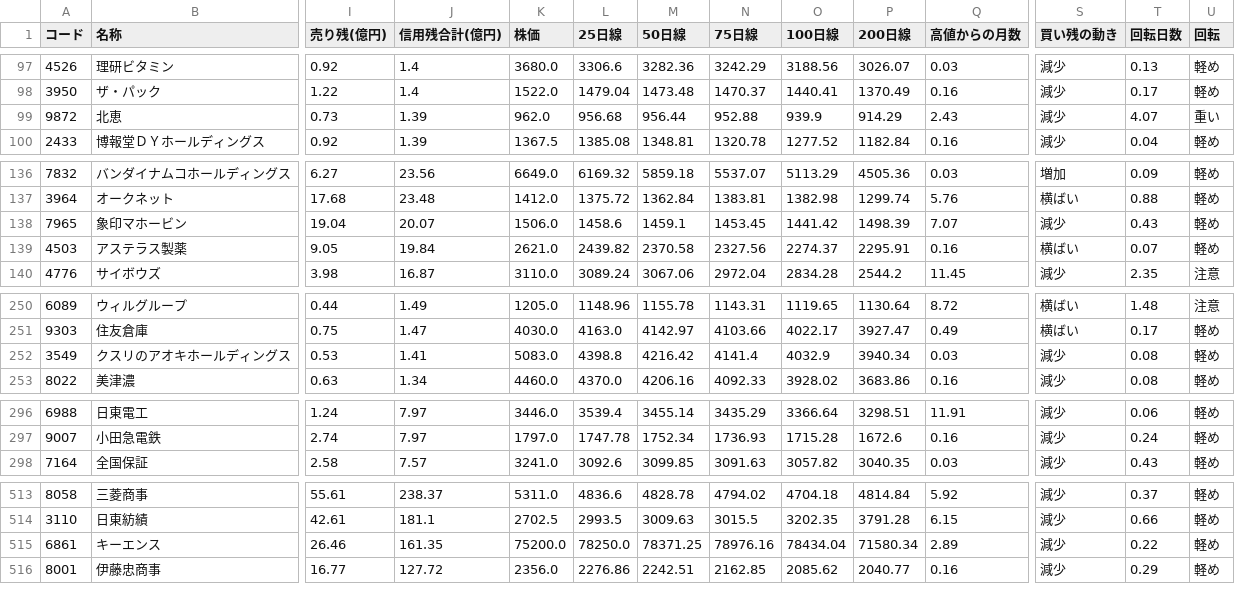
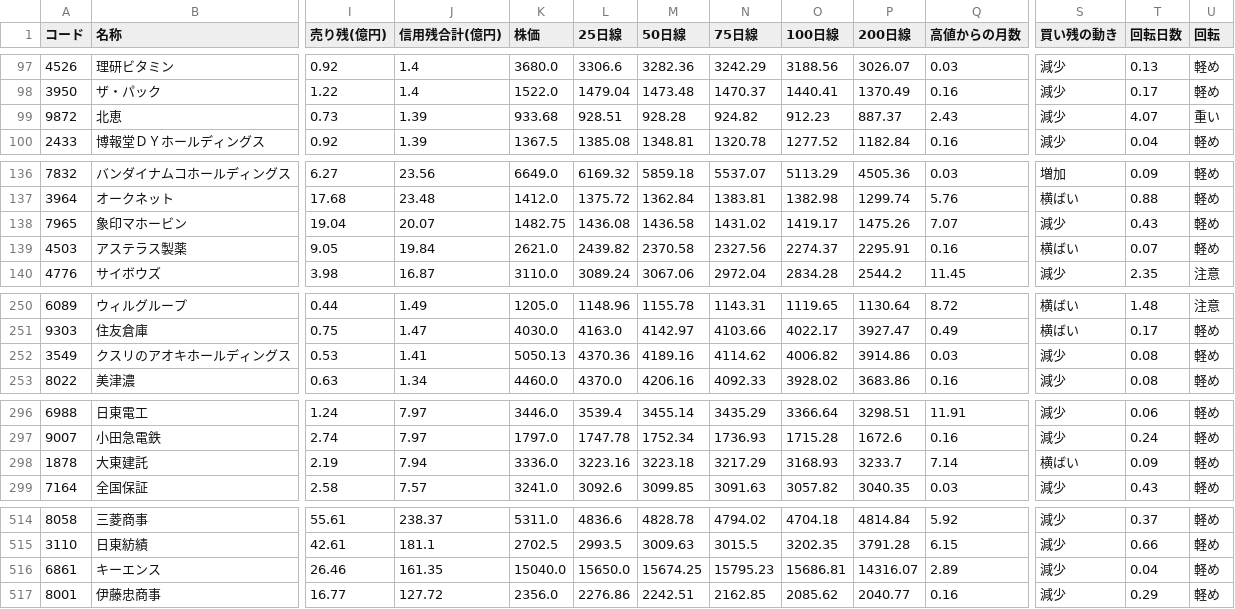
Before and after one commit to max07min-beep/stock-screener, a CSV file: history/result_20261110.csv, drawn as a sheet; only a part is shown, gaps mark what is left out; addresses are those after the commit; rows hold the shown columns only; the diff covers the shown part only; the diff names each change by its address in the sheet, - before the commit and + after, or states it on an @@ line.

```diff
--- a/history/result_20261110.csv
+++ b/history/result_20261110.csv
-K99 (株価): 962.0
+K99 (株価): 933.68
-L99 (25日線): 956.68
+L99 (25日線): 928.51
-M99 (50日線): 956.44
+M99 (50日線): 928.28
-N99 (75日線): 952.88
+N99 (75日線): 924.82
-O99 (100日線): 939.9
+O99 (100日線): 912.23
-P99 (200日線): 914.29
+P99 (200日線): 887.37
-K138 (株価): 1506.0
+K138 (株価): 1482.75
-L138 (25日線): 1458.6
+L138 (25日線): 1436.08
-M138 (50日線): 1459.1
+M138 (50日線): 1436.58
-N138 (75日線): 1453.45
+N138 (75日線): 1431.02
-O138 (100日線): 1441.42
+O138 (100日線): 1419.17
-P138 (200日線): 1498.39
+P138 (200日線): 1475.26
-K252 (株価): 5083.0
+K252 (株価): 5050.13
-L252 (25日線): 4398.8
+L252 (25日線): 4370.36
-M252 (50日線): 4216.42
+M252 (50日線): 4189.16
-N252 (75日線): 4141.4
+N252 (75日線): 4114.62
-O252 (100日線): 4032.9
+O252 (100日線): 4006.82
-P252 (200日線): 3940.34
+P252 (200日線): 3914.86
+row 298: 1878 | 大東建託 | 2.19 | 7.94 | 3336.0 | 3223.16 | 3223.18 | 3217.29 | 3168.93 | 3233.7 | 7.14 | 横ばい | 0.09 | 軽め
-K516 (株価): 75200.0
+K516 (株価): 15040.0
-L516 (25日線): 78250.0
+L516 (25日線): 15650.0
-M516 (50日線): 78371.25
+M516 (50日線): 15674.25
-N516 (75日線): 78976.16
+N516 (75日線): 15795.23
-O516 (100日線): 78434.04
+O516 (100日線): 15686.81
-P516 (200日線): 71580.34
+P516 (200日線): 14316.07
-T516 (回転日数): 0.22
+T516 (回転日数): 0.04
```
Also changed, not shown: 12 edited cells elsewhere in this file, history/forward_summary.csv, history/forward_summary_v2.csv, 22 other files.
